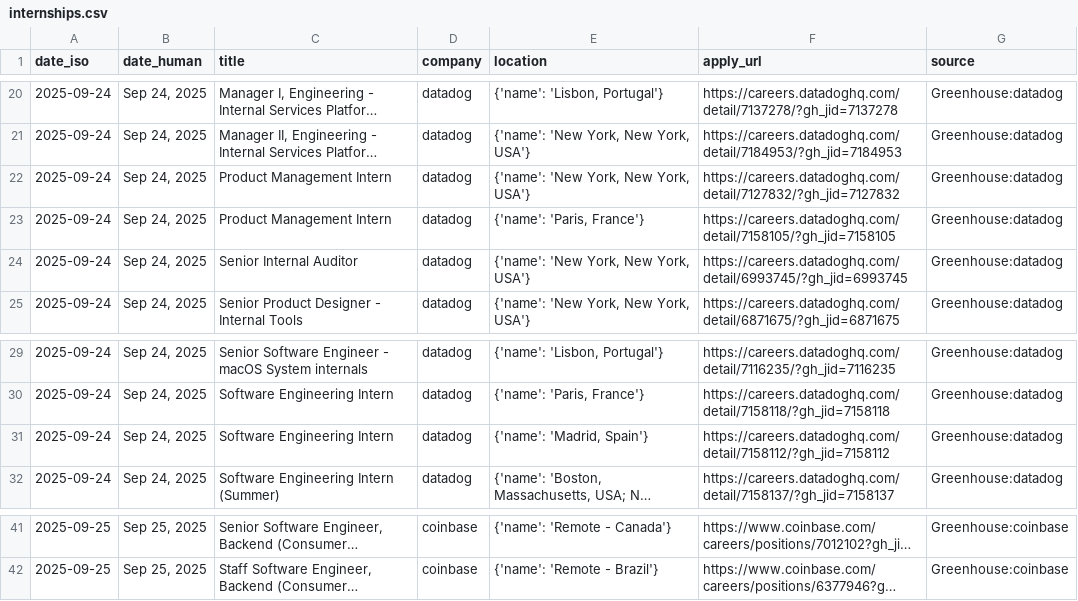
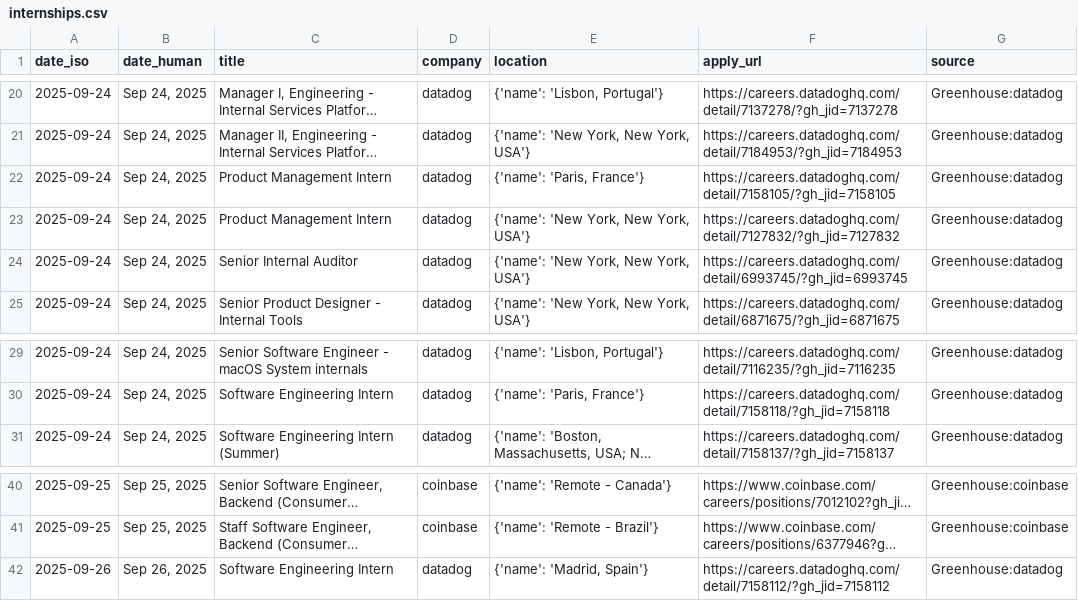
Before and after one commit to ProjectsofSadia/Virtual-hiring-events, a CSV file: data/internships.csv, drawn as a sheet; only a part is shown, gaps mark what is left out; long unchanged cells end in …; removed rows and columns are numbered as before the commit, all else as after; the diff names each change by its address in the sheet, - before the commit and + after, or states it on an @@ line.

```diff
--- a/data/internships.csv
+++ b/data/internships.csv
@@ row 23 moved to row 22: 2025-09-24 @@
-row 31: 2025-09-24 | Sep 24, 2025 | Software Engineering Intern | datadog | {'name': 'Madrid, Spain'} | https://careers.datadoghq.com/detail/7158112/?gh_jid=7158112 | Greenhouse:datadog
+row 42: 2025-09-26 | Sep 26, 2025 | Software Engineering Intern | datadog | {'name': 'Madrid, Spain'} | https://careers.datadoghq.com/detail/7158112/?gh_jid=7158112 | Greenhouse:datadog
```
Also changed, not shown: data/fulltime.csv, data/jobs.csv, 3 other files.
